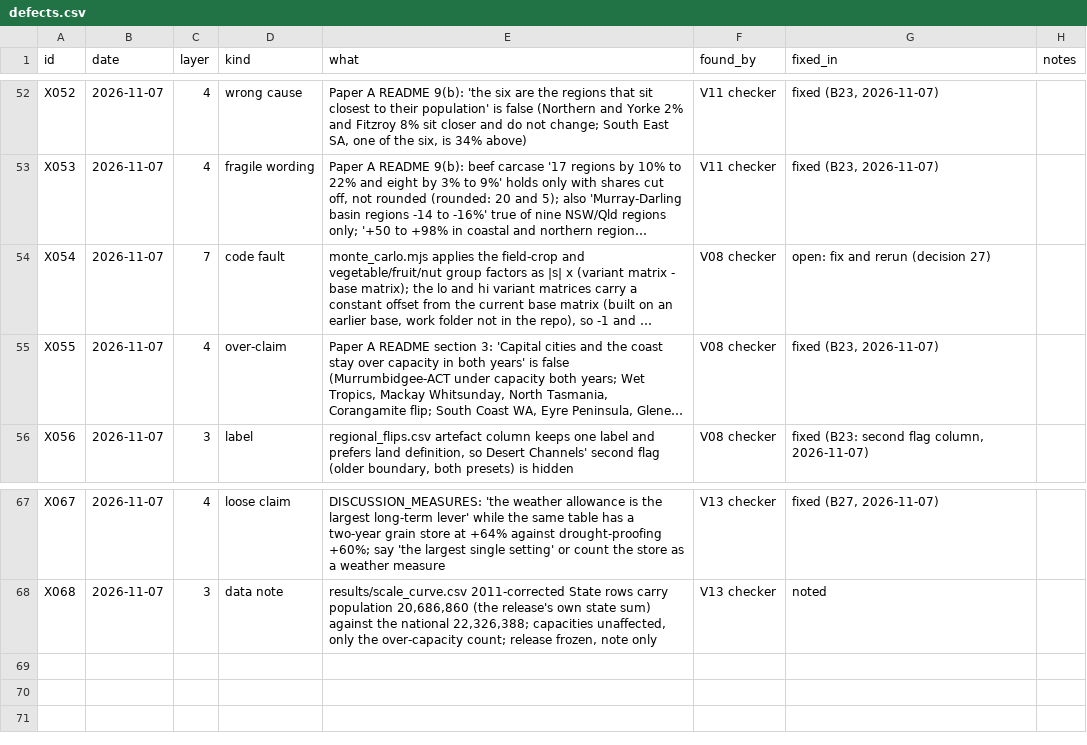
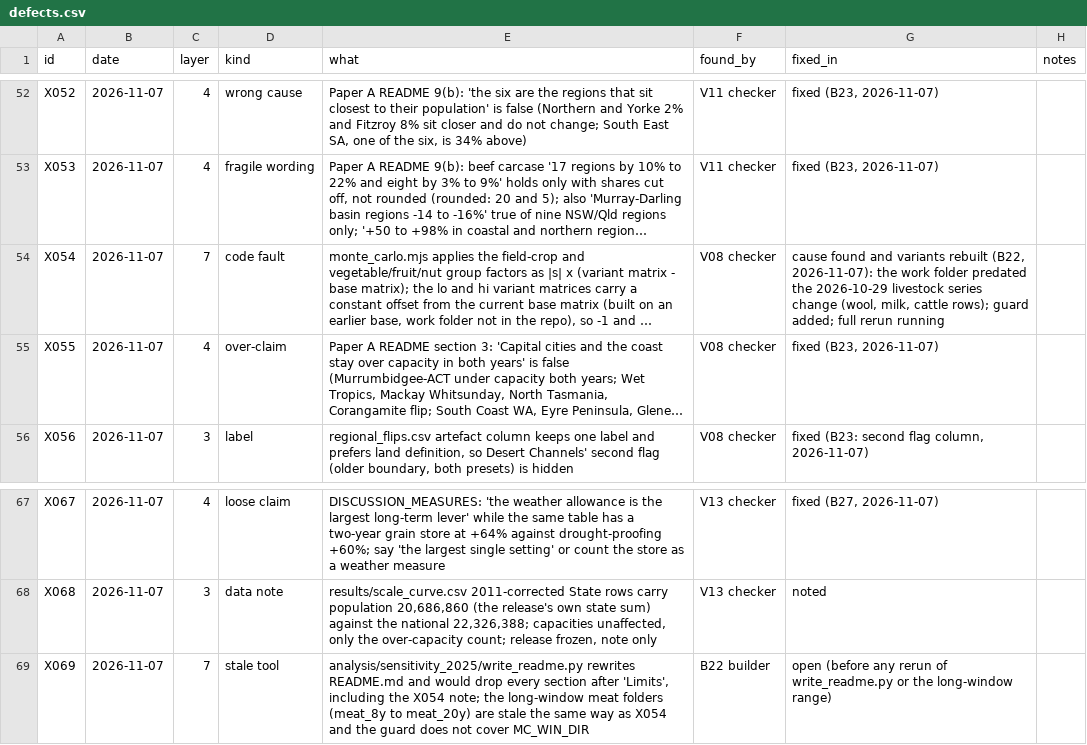
Before and after one commit to MurrayLane/carrying-capacity-dashboard, a CSV file: qa/defects.csv, drawn as a sheet; only a part is shown, gaps mark what is left out; long unchanged cells end in …; the diff names each change by its address in the sheet, - before the commit and + after, or states it on an @@ line.

```diff
--- a/qa/defects.csv
+++ b/qa/defects.csv
-G54 (fixed_in): open: fix and rerun (decision 27)
+G54 (fixed_in): cause found and variants rebuilt (B22, 2026-11-07): the work folder predated the 2026-10-29 livestock series change (wool, milk, cattle rows); guard added; full rerun running
+row 69: X069 | 2026-11-07 | 7 | stale tool | analysis/sensitivity_2025/write_readme.py rewrites README.md and would drop every section after 'Limits', including the X054 note; the long-window meat folders (meat_8y to meat_20y) are stale the same way as X054 and the guard does not cover MC_WIN_DIR | B22 builder | open (before any rerun of write_readme.py or the long-window range)
```
Also changed, not shown: qa/spend.csv, 2 other files.
